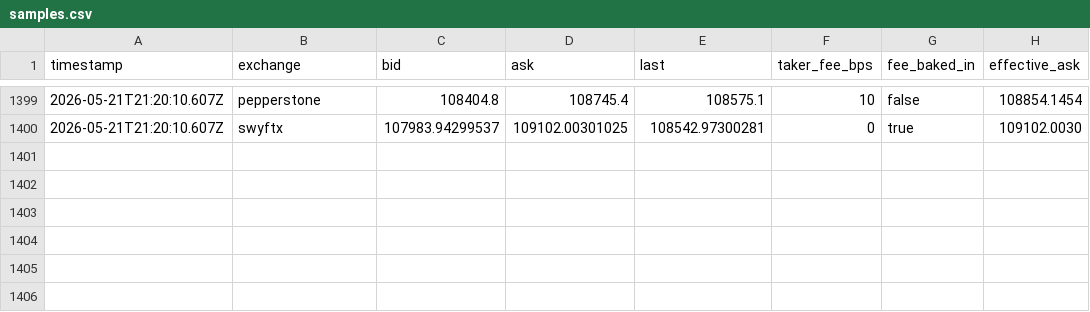
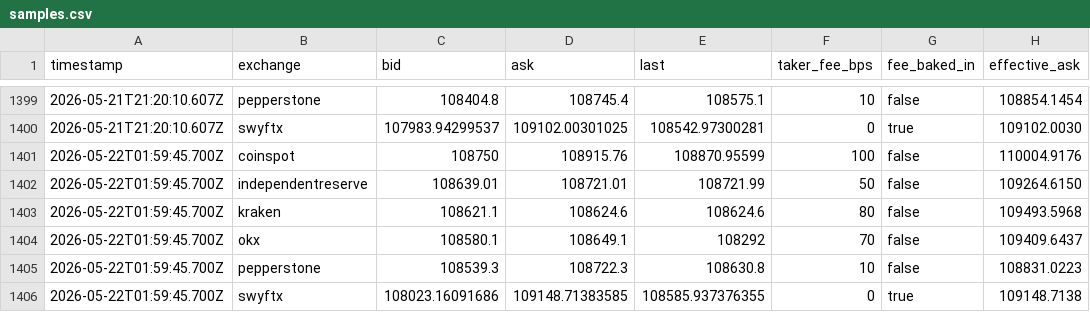
Before and after one commit to piyushpill-ai/crypto-dashboard, a CSV file: data/samples.csv, drawn as a sheet; only a part is shown, gaps mark what is left out; the diff names each change by its address in the sheet, - before the commit and + after, or states it on an @@ line.

```diff
--- a/data/samples.csv
+++ b/data/samples.csv
+row 1401: 2026-05-22T01:59:45.700Z | coinspot | 108750 | 108915.76 | 108870.95599 | 100 | false | 110004.9176
+row 1402: 2026-05-22T01:59:45.700Z | independentreserve | 108639.01 | 108721.01 | 108721.99 | 50 | false | 109264.6150
+row 1403: 2026-05-22T01:59:45.700Z | kraken | 108621.1 | 108624.6 | 108624.6 | 80 | false | 109493.5968
+row 1404: 2026-05-22T01:59:45.700Z | okx | 108580.1 | 108649.1 | 108292 | 70 | false | 109409.6437
+row 1405: 2026-05-22T01:59:45.700Z | pepperstone | 108539.3 | 108722.3 | 108630.8 | 10 | false | 108831.0223
+row 1406: 2026-05-22T01:59:45.700Z | swyftx | 108023.16091686 | 109148.71383585 | 108585.937376355 | 0 | true | 109148.7138
```
